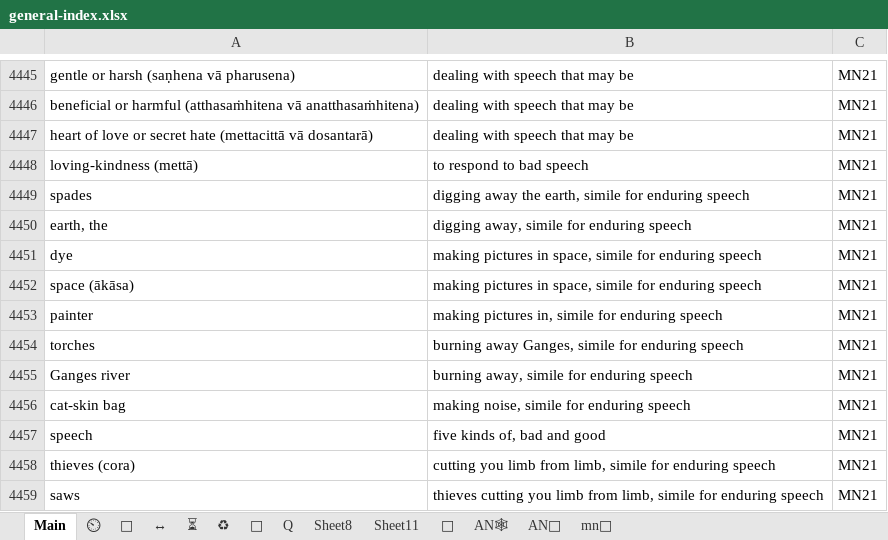
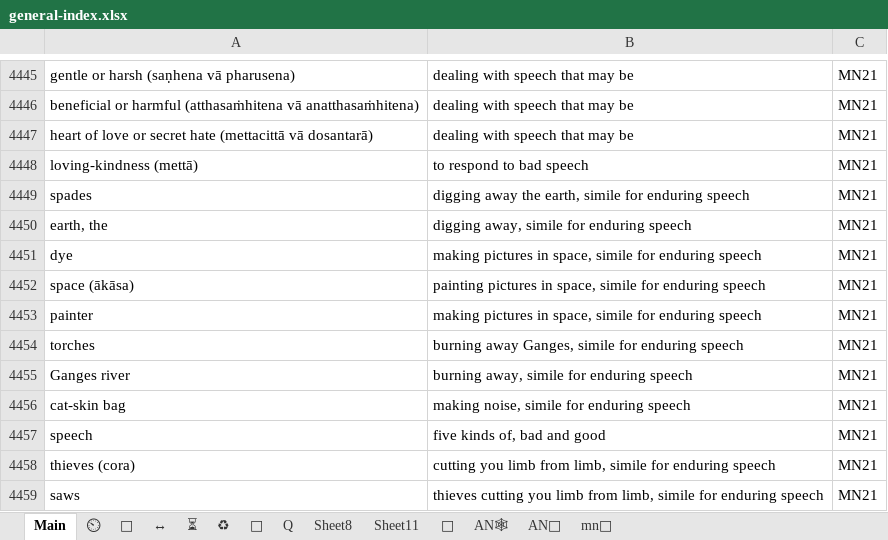
Before and after one commit to thesunshade/sutta-index, an Excel workbook: src/data/general-index.xlsx, sheet Main, drawn as a sheet; only a part is shown, gaps mark what is left out; values as stored, in another font and other column widths than the file's, no borders; conditional formats not drawn; the diff names each change by its address in the sheet, - before the commit and + after, or states it on an @@ line.

```diff
--- a/src/data/general-index.xlsx (sheet Main)
+++ b/src/data/general-index.xlsx (sheet Main)
-B4452: making pictures in…
+B4452: painting pictures in…
-B4453: making pictures in, simile for…
+B4453: making pictures in space, simile for…
```
Also changed, not shown: 6 other files.
